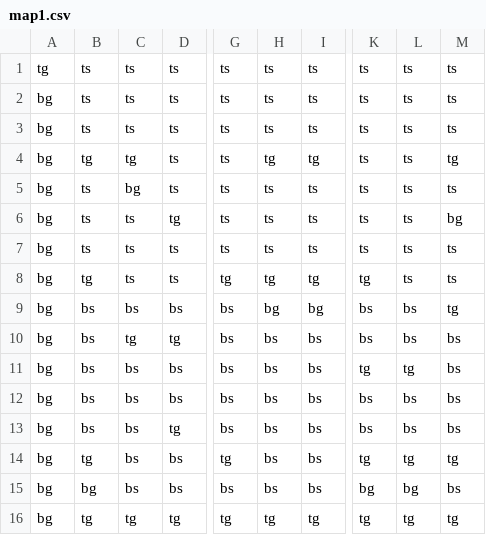
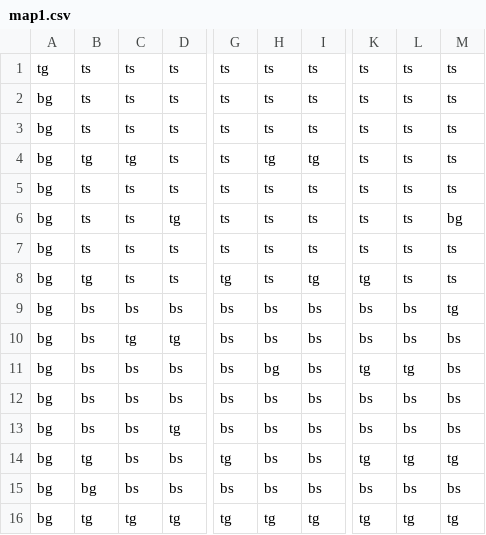
Before and after one commit to Jaden-Lau/ICS4U1a-CPT-Tag-Game-Max-Marcus-Jaden, a CSV file: MAPS/map1.csv, drawn as a sheet; only a part is shown, gaps mark what is left out; the diff names each change by its address in the sheet, - before the commit and + after, or states it on an @@ line.

Commit message:
Changed map1(2)

```diff
--- a/MAPS/map1.csv
+++ b/MAPS/map1.csv
-M4: tg
+M4: ts
-C5: bg
+C5: ts
-H8: tg
+H8: ts
-H9: bg
+H9: bs
-I9: bg
+I9: bs
-H11: bs
+H11: bg
-K15: bg
+K15: bs
-L15: bg
+L15: bs
```
